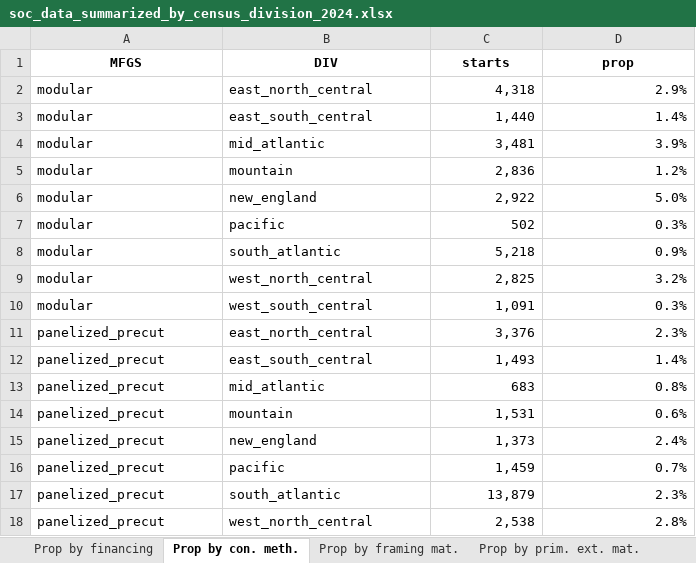
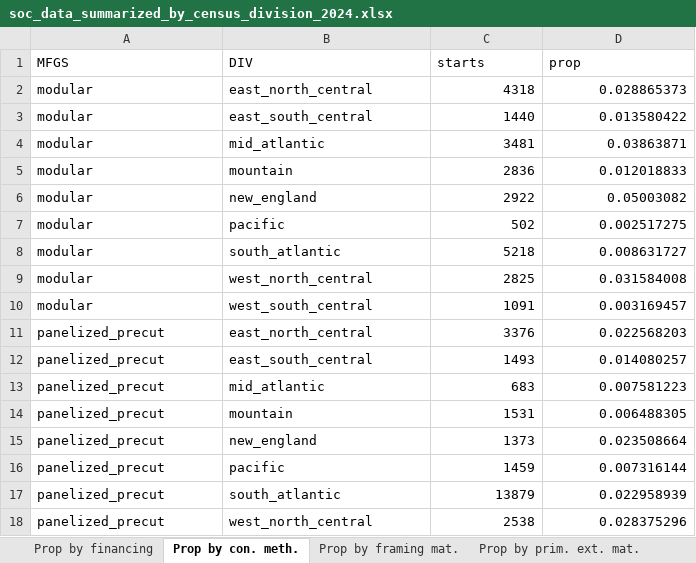
Before and after one commit to ianwellskennedy/soc, an Excel workbook: data-output/soc_data_summarized_by_census_division_2024.xlsx, sheet Prop by con. meth., drawn as a sheet; only a part is shown; values as stored, in another font and other column widths than the file's, no borders; the diff covers the shown part only; the diff names each change by its address in the sheet, - before the commit and + after, or states it on an @@ line.

```diff
--- a/data-output/soc_data_summarized_by_census_division_2024.xlsx (sheet Prop by con. meth.)
+++ b/data-output/soc_data_summarized_by_census_division_2024.xlsx (sheet Prop by con. meth.)
@@ A1:D1 bold: on → off, alignment: center → left @@
-C2 (starts): 4,318
+C2 (starts): 4318
-D2 (prop): 2.9%
+D2 (prop): 0.028865373
-C3 (starts): 1,440
+C3 (starts): 1440
-D3 (prop): 1.4%
+D3 (prop): 0.013580422
-C4 (starts): 3,481
+C4 (starts): 3481
-D4 (prop): 3.9%
+D4 (prop): 0.03863871
-C5 (starts): 2,836
+C5 (starts): 2836
-D5 (prop): 1.2%
+D5 (prop): 0.012018833
-C6 (starts): 2,922
+C6 (starts): 2922
-D6 (prop): 5.0%
+D6 (prop): 0.05003082
-D7 (prop): 0.3%
+D7 (prop): 0.002517275
-C8 (starts): 5,218
+C8 (starts): 5218
-D8 (prop): 0.9%
+D8 (prop): 0.008631727
-C9 (starts): 2,825
+C9 (starts): 2825
-D9 (prop): 3.2%
+D9 (prop): 0.031584008
-C10 (starts): 1,091
+C10 (starts): 1091
-D10 (prop): 0.3%
+D10 (prop): 0.003169457
-C11 (starts): 3,376
+C11 (starts): 3376
-D11 (prop): 2.3%
+D11 (prop): 0.022568203
-C12 (starts): 1,493
+C12 (starts): 1493
-D12 (prop): 1.4%
+D12 (prop): 0.014080257
-D13 (prop): 0.8%
+D13 (prop): 0.007581223
-C14 (starts): 1,531
+C14 (starts): 1531
-D14 (prop): 0.6%
+D14 (prop): 0.006488305
-C15 (starts): 1,373
+C15 (starts): 1373
-D15 (prop): 2.4%
+D15 (prop): 0.023508664
-C16 (starts): 1,459
+C16 (starts): 1459
-D16 (prop): 0.7%
+D16 (prop): 0.007316144
-C17 (starts): 13,879
+C17 (starts): 13879
-D17 (prop): 2.3%
+D17 (prop): 0.022958939
-C18 (starts): 2,538
+C18 (starts): 2538
-D18 (prop): 2.8%
+D18 (prop): 0.028375296
```
Also changed, not shown: 20 edited cells elsewhere in this sheet, sheet Prop by sec. ext. mat., sheet Prop by prim. ext. mat., sheet Prop by financing, sheet Prop by heating fuel, sheet Prop by parking, sheet Prop by heating system, 6 more sheets.
